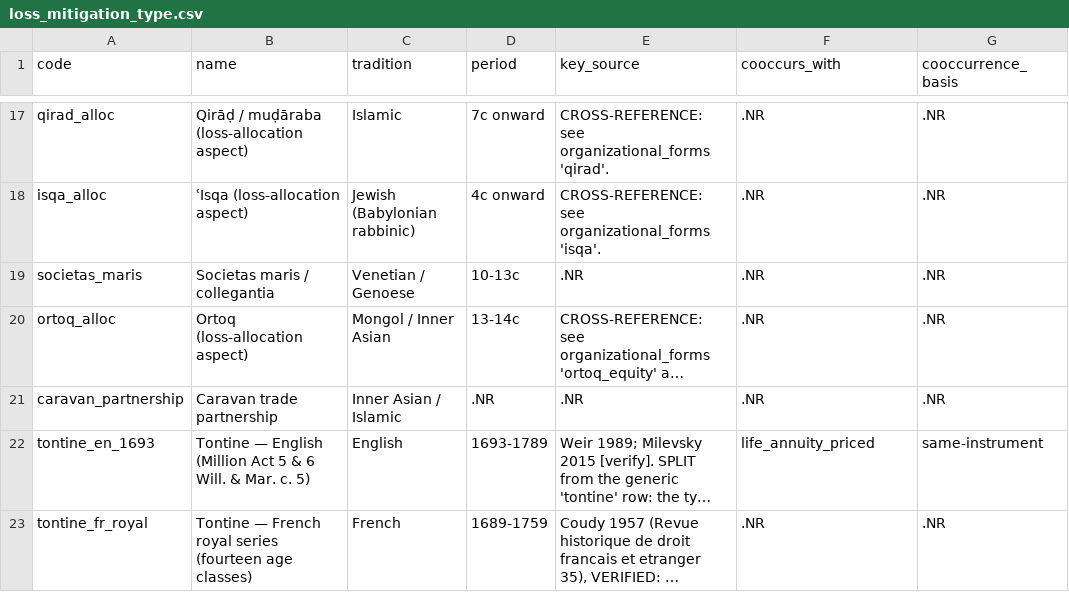
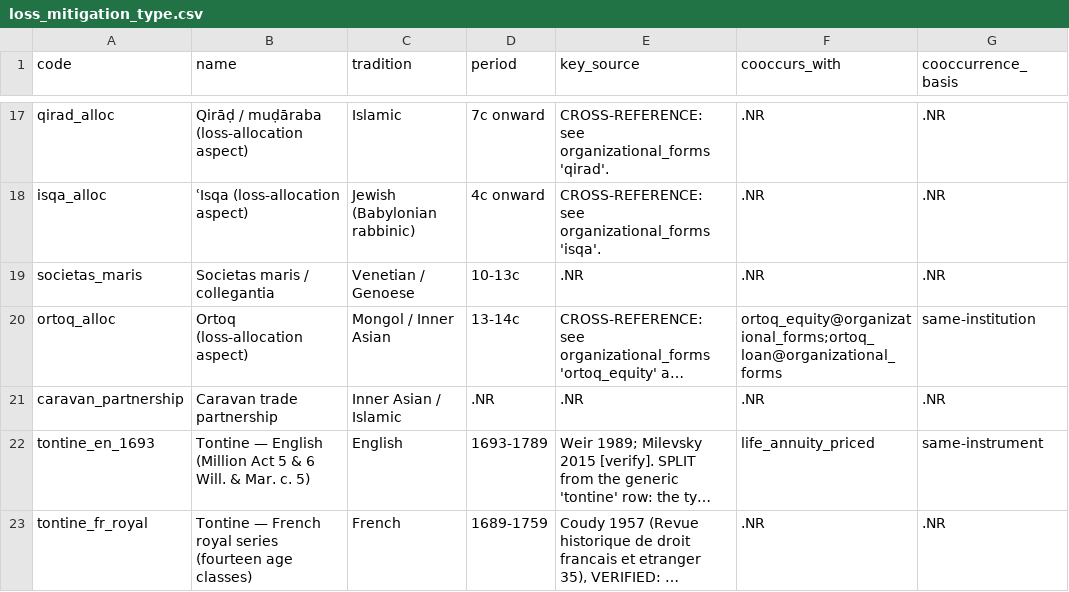
Before and after one commit to michaelschiltz/HistorEE_codebooks, a CSV file: vocabularies/loss_mitigation_type.csv, drawn as a sheet; only a part is shown, gaps mark what is left out; long unchanged cells end in …; the diff names each change by its address in the sheet, - before the commit and + after, or states it on an @@ line.

```diff
--- a/vocabularies/loss_mitigation_type.csv
+++ b/vocabularies/loss_mitigation_type.csv
-F20 (cooccurs_with): .NR
+F20 (cooccurs_with): ortoq_equity@organizational_forms;ortoq_loan@organizational_forms
-G20 (cooccurrence_basis): .NR
+G20 (cooccurrence_basis): same-institution
```
Also changed, not shown: datasets/organizational_forms/data.csv, vocabularies/organizational_form_type.csv, 3 other files.
